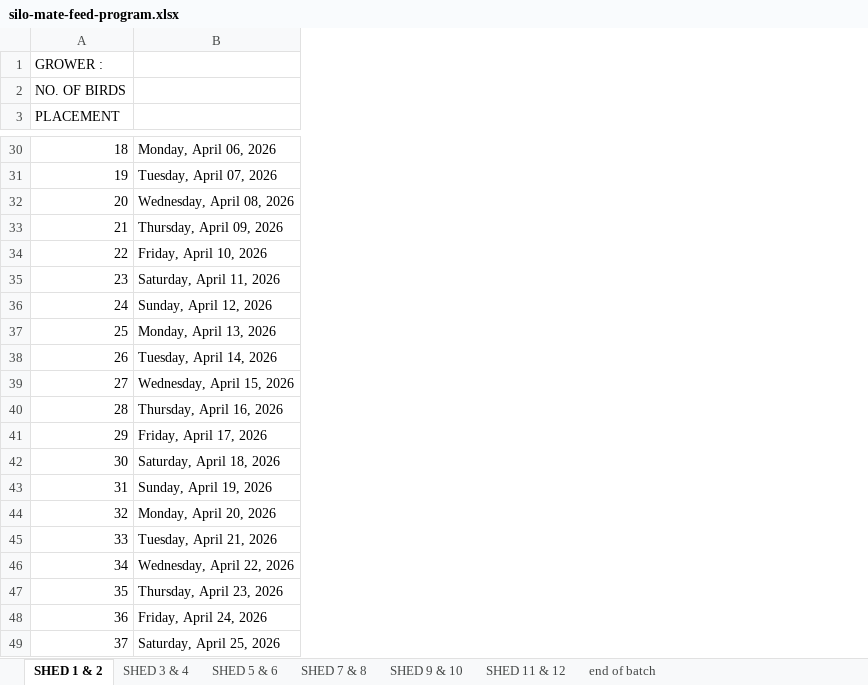
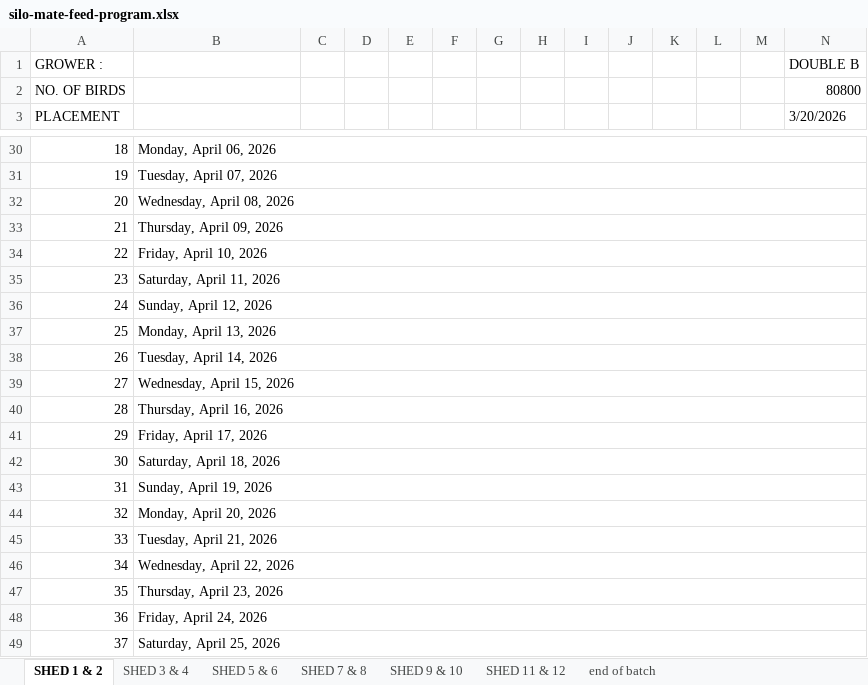
Before and after one commit to coverdalej72-lab/Silo-Sync-Excel, an Excel workbook: artifacts/silo-tracker/public/silo-mate-feed-program.xlsx, sheet SHED 1 & 2, drawn as a sheet; only a part is shown, gaps mark what is left out; values as stored, in another font and other column widths than the file's, no cell formats; conditional formats not drawn; the diff covers the shown part only; the diff names each change by its address in the sheet, - before the commit and + after, or states it on an @@ line.

```diff
--- a/artifacts/silo-tracker/public/silo-mate-feed-program.xlsx (sheet SHED 1 & 2)
+++ b/artifacts/silo-tracker/public/silo-mate-feed-program.xlsx (sheet SHED 1 & 2)
@@ column C unhidden, empty @@
@@ column D unhidden, empty @@
@@ column E unhidden, empty @@
@@ column F unhidden, empty @@
@@ column G unhidden, empty @@
@@ column H unhidden, empty @@
@@ column I unhidden, empty @@
@@ column J unhidden, empty @@
@@ column K unhidden, empty @@
@@ column L unhidden, empty @@
@@ column M unhidden, empty @@
@@ column N (3/20/2026) unhidden, rows 1-2: DOUBLE B | 80800 @@
+B30:N30 merged
+B31:N31 merged
+B32:N32 merged
+B33:N33 merged
+B34:N34 merged
+B35:N35 merged
+B36:N36 merged
+B37:N37 merged
+B38:N38 merged
+B39:N39 merged
+B40:N40 merged
+B41:N41 merged
+B42:N42 merged
+B43:N43 merged
+B44:N44 merged
+B45:N45 merged
+B46:N46 merged
+B47:N47 merged
+B48:N48 merged
+B49:N49 merged
```
Also changed, not shown: merged cells elsewhere in this sheet, sheet SHED 3 & 4, sheet SHED 5 & 6, sheet SHED 7 & 8, sheet SHED 9 & 10, sheet SHED 11 & 12, sheet end of batch, cell formats, 4 other files.
